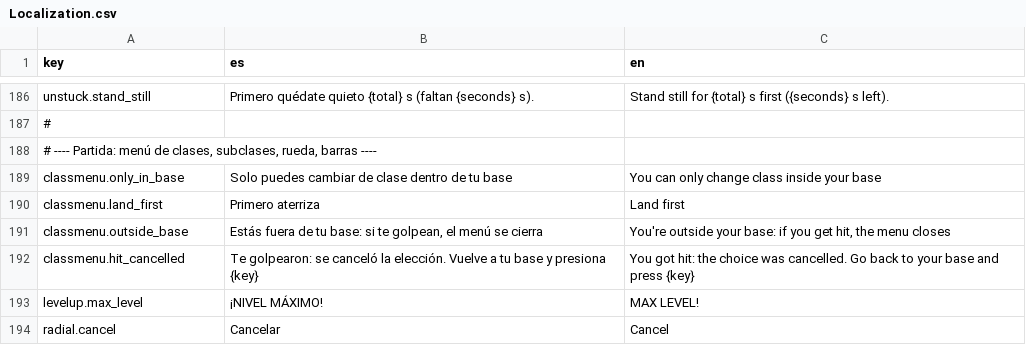
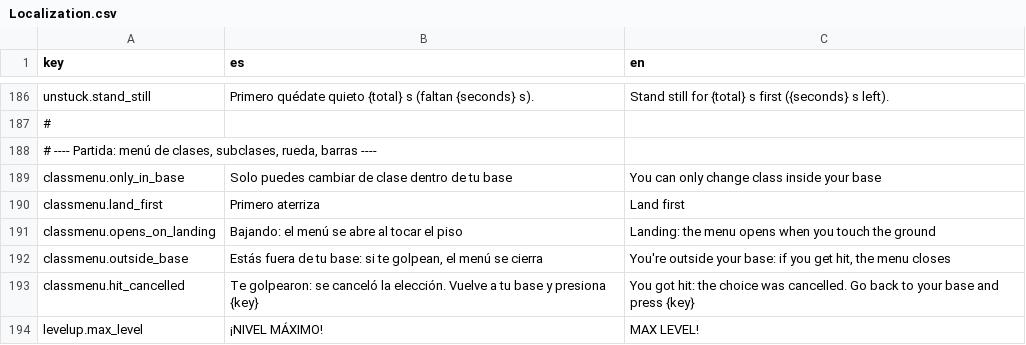
Before and after one commit to Gustavo-FCFM/GasTest, a CSV file: Assets/Resources/Localization.csv, drawn as a sheet; only a part is shown, gaps mark what is left out; the shorter side is filled out with more unchanged rows.

```diff
--- a/Assets/Resources/Localization.csv
+++ b/Assets/Resources/Localization.csv
@@ -190,2 +190,3 @@ classmenu.only_in_base;Solo puedes cambiar de clase dentro de tu base;You can on
 classmenu.land_first;Primero aterriza;Land first
+classmenu.opens_on_landing;Bajando: el menú se abre al tocar el piso;Landing: the menu opens when you touch the ground
 classmenu.outside_base;Estás fuera de tu base: si te golpean, el menú se cierra;You're outside your base: if you get hit, the menu closes
```
Also changed, not shown: 7 other files.
